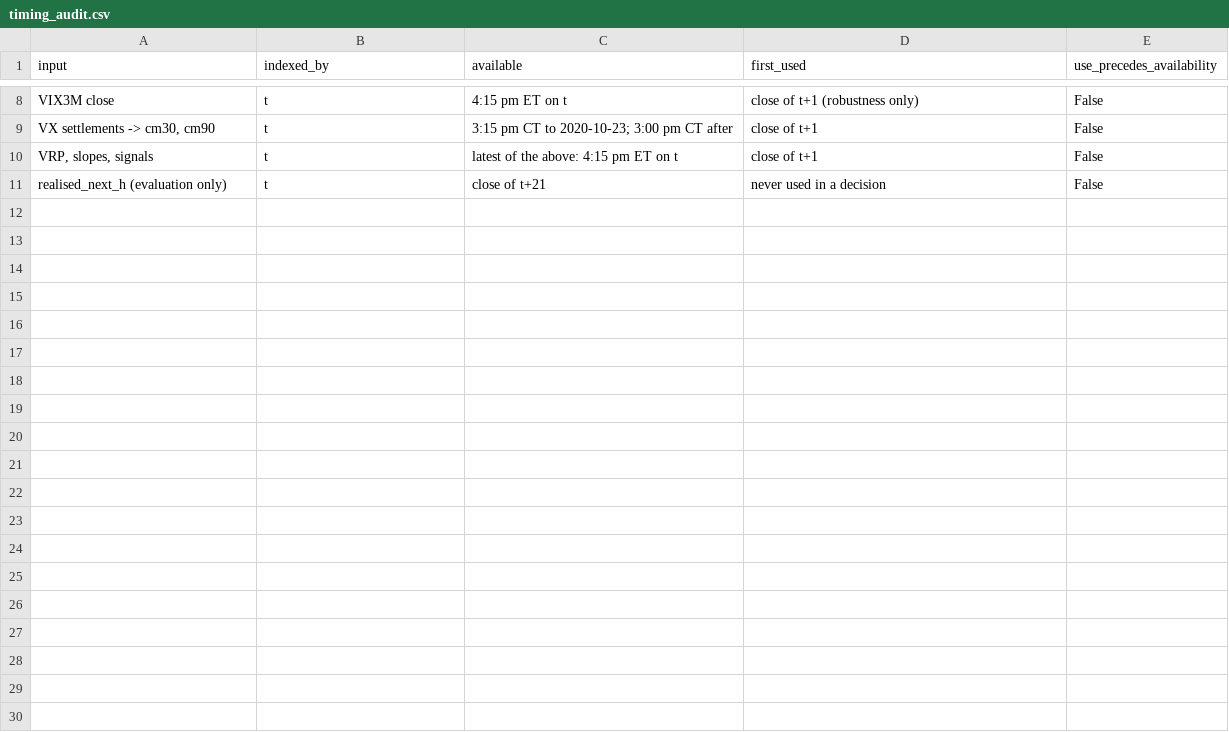
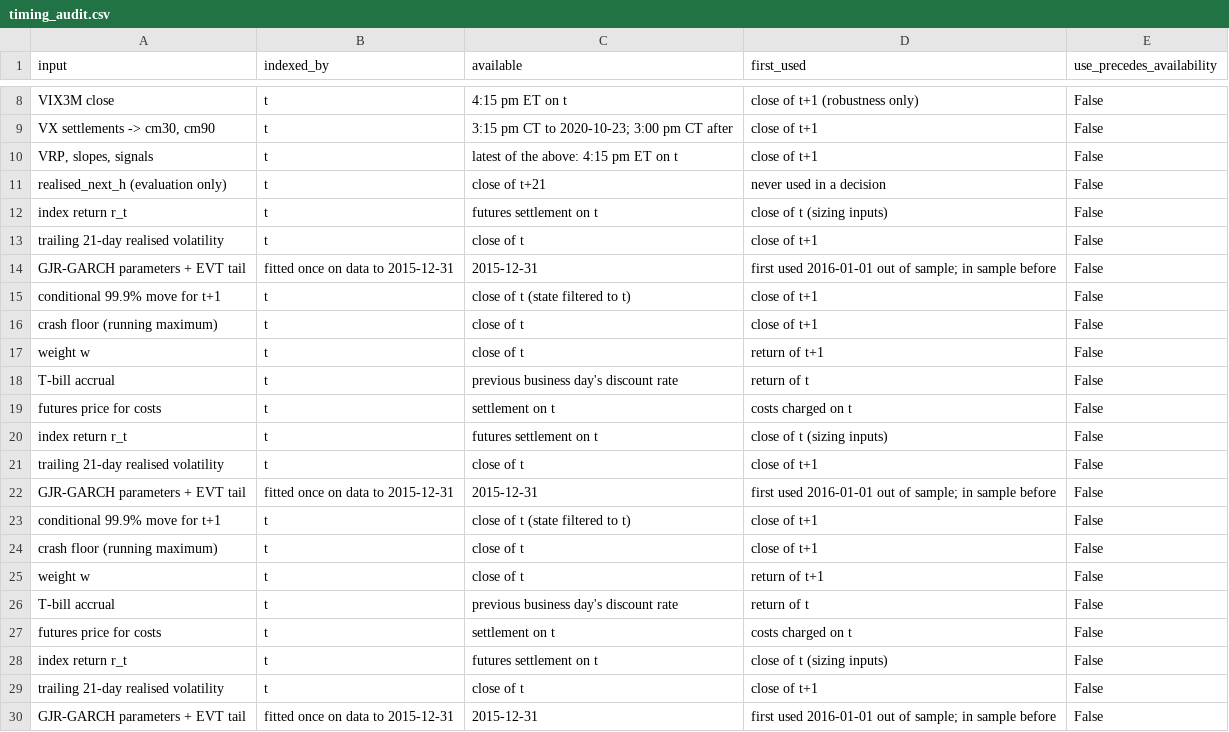
Before and after one commit to soham-parundekar/short-vol-etps-vix-carry, a CSV file: reports/tables/timing_audit.csv, drawn as a sheet; only a part is shown, gaps mark what is left out; the diff covers the shown part only; the diff names each change by its address in the sheet, - before the commit and + after, or states it on an @@ line.

Commit message:
Phase 11: OOS Sharpe 0.27 (se 0.31), max DD -26%, Feb 2018 -0.07%, alpha -1.4%/yr (t = -0.52)
H5 not rejected: the out-of-sample Sharpe is positive (0.27, Lo standard
error 0.31, 2016-2026 net of 1 tick per side) and the alpha over PUT, SPX
and a VXX-like factor is indistinguishable from zero (-1.4% a year,
t = -0.52, p = 0.61; insignificant in all five specifications).

What the headline leaves out, and the write-up does not:
- A constant 0.173 short earns 0.40 against the strategy's 0.27. The
  signals and the crash budget buy the tail (worst day -11.7% against
  -16.6%, skew -3.0 against -4.1), not the ratio.
- The strategy lost 0.07% on 5 February 2018 because the contango filter
  turned off the previous close - with cm30/cm90 at 1.0072 against a
  threshold of 1.0. Held, it loses 38%, which is what the lag-2 variant
  records. The VRP filter stayed on through the event.
- Buy-and-hold -1x has a higher Sharpe (0.50) and lost 7.8% a year.
- Volatility targeting alone: Sharpe 0.06, drawdown -43%.

Audit: whole-chain perturbation test (mutation-checked), timing table of
eighteen inputs, shift test 1.12 / 0.27 / -0.13 at lags 0/1/2, cost
sensitivity 0.52 / 0.27 / 0.01 / -0.50 at 0/1/2/4 ticks, one day's
accounting reproduced by hand. Design and evaluation windows reported
separately throughout.

Validation V25-V30, limitations L18-L21, methodology M8.

```diff
--- a/reports/tables/timing_audit.csv
+++ b/reports/tables/timing_audit.csv
+row 12: index return r_t | t | futures settlement on t | close of t (sizing inputs) | False
+row 13: trailing 21-day realised volatility | t | close of t | close of t+1 | False
+row 14: GJR-GARCH parameters + EVT tail | fitted once on data to 2015-12-31 | 2015-12-31 | first used 2016-01-01 out of sample; in sample before | False
+row 15: conditional 99.9% move for t+1 | t | close of t (state filtered to t) | close of t+1 | False
+row 16: crash floor (running maximum) | t | close of t | close of t+1 | False
+row 17: weight w | t | close of t | return of t+1 | False
+row 18: T-bill accrual | t | previous business day's discount rate | return of t | False
+row 19: futures price for costs | t | settlement on t | costs charged on t | False
+row 20: index return r_t | t | futures settlement on t | close of t (sizing inputs) | False
+row 21: trailing 21-day realised volatility | t | close of t | close of t+1 | False
+row 22: GJR-GARCH parameters + EVT tail | fitted once on data to 2015-12-31 | 2015-12-31 | first used 2016-01-01 out of sample; in sample before | False
+row 23: conditional 99.9% move for t+1 | t | close of t (state filtered to t) | close of t+1 | False
+row 24: crash floor (running maximum) | t | close of t | close of t+1 | False
+row 25: weight w | t | close of t | return of t+1 | False
+row 26: T-bill accrual | t | previous business day's discount rate | return of t | False
+row 27: futures price for costs | t | settlement on t | costs charged on t | False
+row 28: index return r_t | t | futures settlement on t | close of t (sizing inputs) | False
+row 29: trailing 21-day realised volatility | t | close of t | close of t+1 | False
+row 30: GJR-GARCH parameters + EVT tail | fitted once on data to 2015-12-31 | 2015-12-31 | first used 2016-01-01 out of sample; in sample before | False
```
Also changed, not shown: 13 added rows elsewhere in this file, 24 other files.
